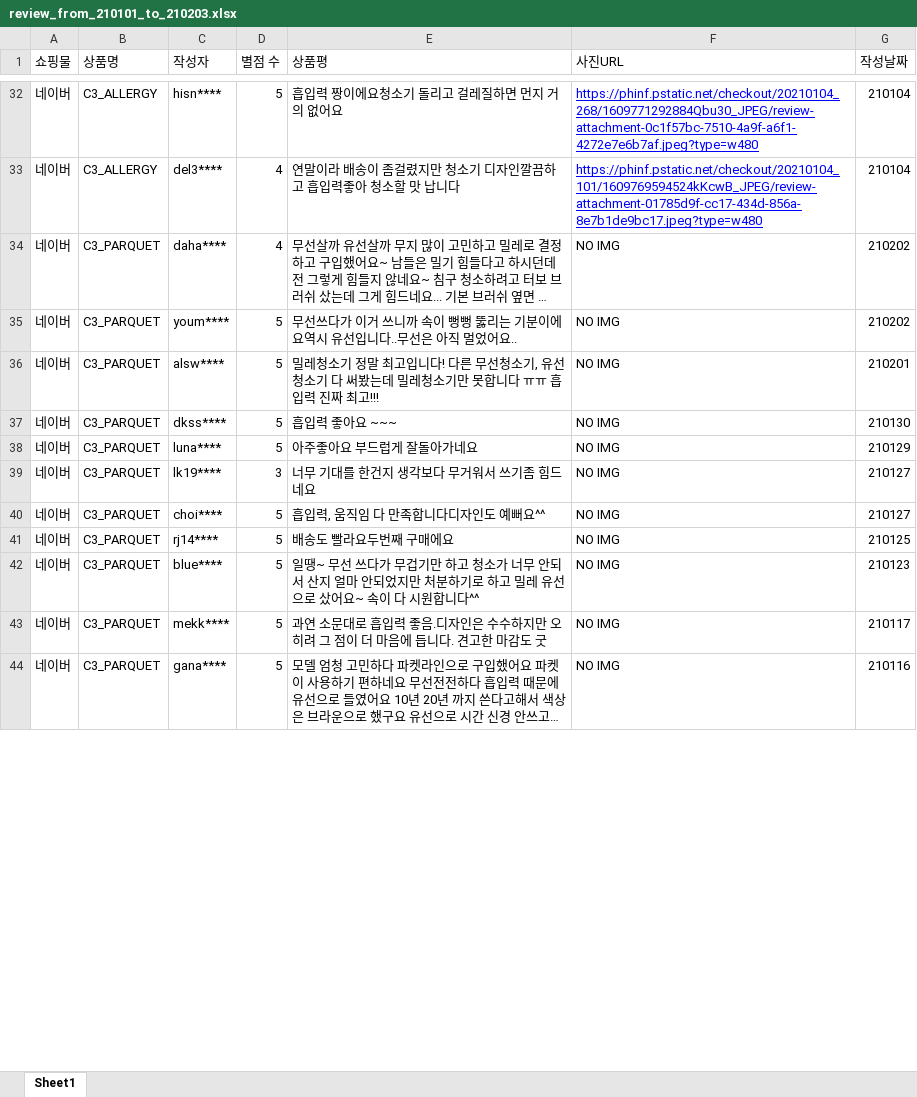
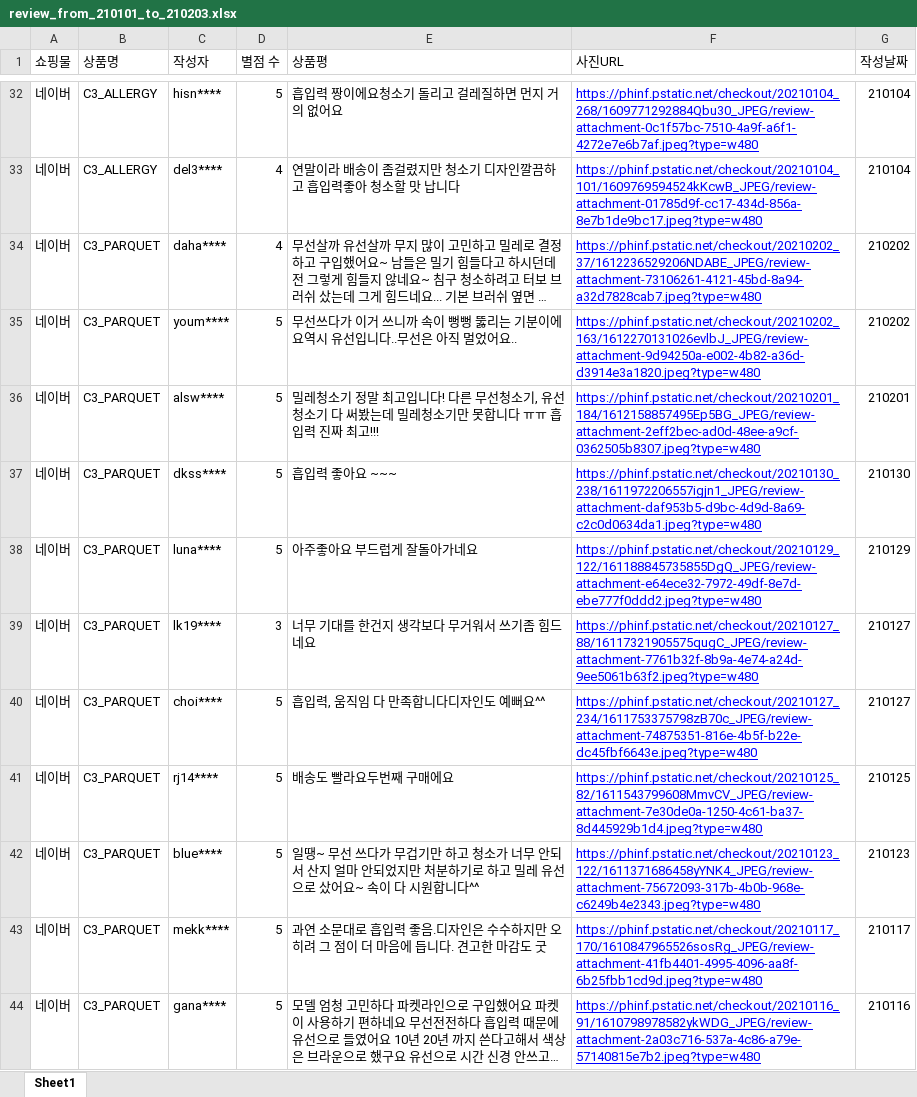
Before and after one commit to qhdgkdbs/price_search, an Excel workbook: review/review_from_210101_to_210203.xlsx, sheet Sheet1, drawn as a sheet; only a part is shown, gaps mark what is left out; long unchanged cells end in …; values as stored, in another font and other column widths than the file's, no borders; conditional formats not drawn; the diff covers the shown part only; the diff names each change by its address in the sheet, - before the commit and + after, or states it on an @@ line.

```diff
--- a/review/review_from_210101_to_210203.xlsx (sheet Sheet1)
+++ b/review/review_from_210101_to_210203.xlsx (sheet Sheet1)
-F34 (사진URL): NO IMG
+F34 (사진URL): https://phinf.pstatic.net/checkout/20210202_37/1612236529206NDABE_JPEG/review-attachment-73106261-4121-45bd-8a94-a32d7828cab7.jpeg?type=w480
@@ F34:F44 underline: off → on, text colour: black → #0000FF @@
-F35 (사진URL): NO IMG
+F35 (사진URL): https://phinf.pstatic.net/checkout/20210202_163/1612270131026evlbJ_JPEG/review-attachment-9d94250a-e002-4b82-a36d-d3914e3a1820.jpeg?type=w480
-F36 (사진URL): NO IMG
+F36 (사진URL): https://phinf.pstatic.net/checkout/20210201_184/1612158857495Ep5BG_JPEG/review-attachment-2eff2bec-ad0d-48ee-a9cf-0362505b8307.jpeg?type=w480
-F37 (사진URL): NO IMG
+F37 (사진URL): https://phinf.pstatic.net/checkout/20210130_238/1611972206557igjn1_JPEG/review-attachment-daf953b5-d9bc-4d9d-8a69-c2c0d0634da1.jpeg?type=w480
-F38 (사진URL): NO IMG
+F38 (사진URL): https://phinf.pstatic.net/checkout/20210129_122/161188845735855DgQ_JPEG/review-attachment-e64ece32-7972-49df-8e7d-ebe777f0ddd2.jpeg?type=w480
-F39 (사진URL): NO IMG
+F39 (사진URL): https://phinf.pstatic.net/checkout/20210127_88/16117321905575qugC_JPEG/review-attachment-7761b32f-8b9a-4e74-a24d-9ee5061b63f2.jpeg?type=w480
-F40 (사진URL): NO IMG
+F40 (사진URL): https://phinf.pstatic.net/checkout/20210127_234/1611753375798zB70c_JPEG/review-attachment-74875351-816e-4b5f-b22e-dc45fbf6643e.jpeg?type=w480
-F41 (사진URL): NO IMG
+F41 (사진URL): https://phinf.pstatic.net/checkout/20210125_82/1611543799608MmvCV_JPEG/review-attachment-7e30de0a-1250-4c61-ba37-8d445929b1d4.jpeg?type=w480
-F42 (사진URL): NO IMG
+F42 (사진URL): https://phinf.pstatic.net/checkout/20210123_122/1611371686458yYNK4_JPEG/review-attachment-75672093-317b-4b0b-968e-c6249b4e2343.jpeg?type=w480
-F43 (사진URL): NO IMG
+F43 (사진URL): https://phinf.pstatic.net/checkout/20210117_170/1610847965526sosRg_JPEG/review-attachment-41fb4401-4995-4096-aa8f-6b25fbb1cd9d.jpeg?type=w480
-F44 (사진URL): NO IMG
+F44 (사진URL): https://phinf.pstatic.net/checkout/20210116_91/1610798978582ykWDG_JPEG/review-attachment-2a03c716-537a-4c86-a79e-57140815e7b2.jpeg?type=w480
```
Also changed, not shown: 7 edited cells and cell formats elsewhere in this sheet, 4 other files.
